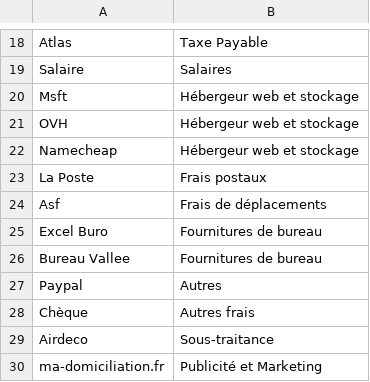
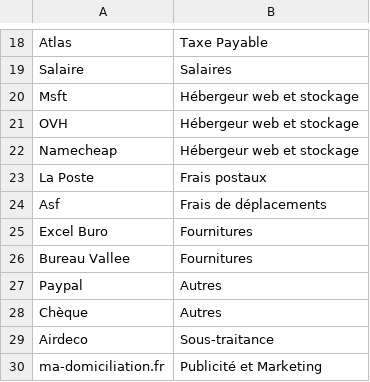
Before and after one commit to rondondaniel/python-pdfread-bankstatement, a CSV file: conditions.csv, drawn as a sheet; only a part is shown, gaps mark what is left out.

Commit message:
Updates

```diff
--- a/conditions.csv
+++ b/conditions.csv
@@ -24,6 +24,6 @@ La Poste,Frais postaux
 Asf,Frais de déplacements
-Excel Buro,Fournitures de bureau
-Bureau Vallee,Fournitures de bureau
+Excel Buro,Fournitures
+Bureau Vallee,Fournitures
 Paypal,Autres
-Chèque,Autres frais
+Chèque,Autres
 Airdeco,Sous-traitance
```
